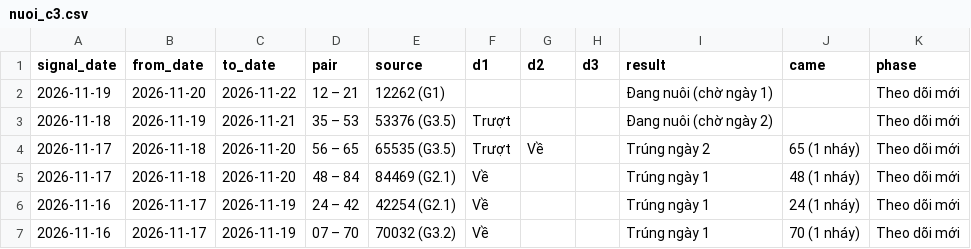
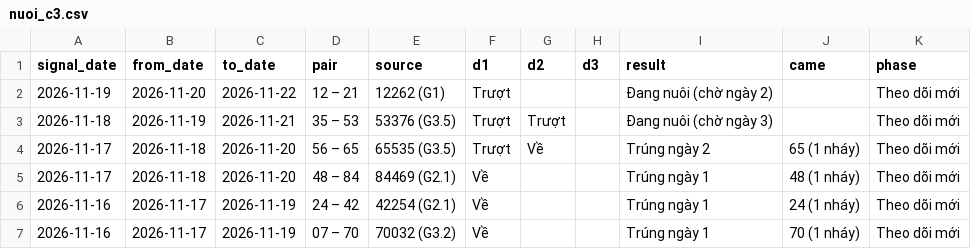
Before and after one commit to chutieuhamchoi/Nghiencuu, a CSV file: xsmb/data/nuoi_c3.csv, drawn as a sheet; only a part is shown.

```diff
--- a/xsmb/data/nuoi_c3.csv
+++ b/xsmb/data/nuoi_c3.csv
@@ -1,4 +1,4 @@
 signal_date,from_date,to_date,pair,source,d1,d2,d3,result,came,phase
-2026-11-19,2026-11-20,2026-11-22,12 – 21,12262 (G1),,,,Đang nuôi (chờ ngày 1),,Theo dõi mới
-2026-11-18,2026-11-19,2026-11-21,35 – 53,53376 (G3.5),Trượt,,,Đang nuôi (chờ ngày 2),,Theo dõi mới
+2026-11-19,2026-11-20,2026-11-22,12 – 21,12262 (G1),Trượt,,,Đang nuôi (chờ ngày 2),,Theo dõi mới
+2026-11-18,2026-11-19,2026-11-21,35 – 53,53376 (G3.5),Trượt,Trượt,,Đang nuôi (chờ ngày 3),,Theo dõi mới
 2026-11-17,2026-11-18,2026-11-20,56 – 65,65535 (G3.5),Trượt,Về,,Trúng ngày 2,65 (1 nháy),Theo dõi mới
```
Also changed, not shown: xsmb/data/best.csv, xsmb/data/de_xuat.csv, 6 other files.
